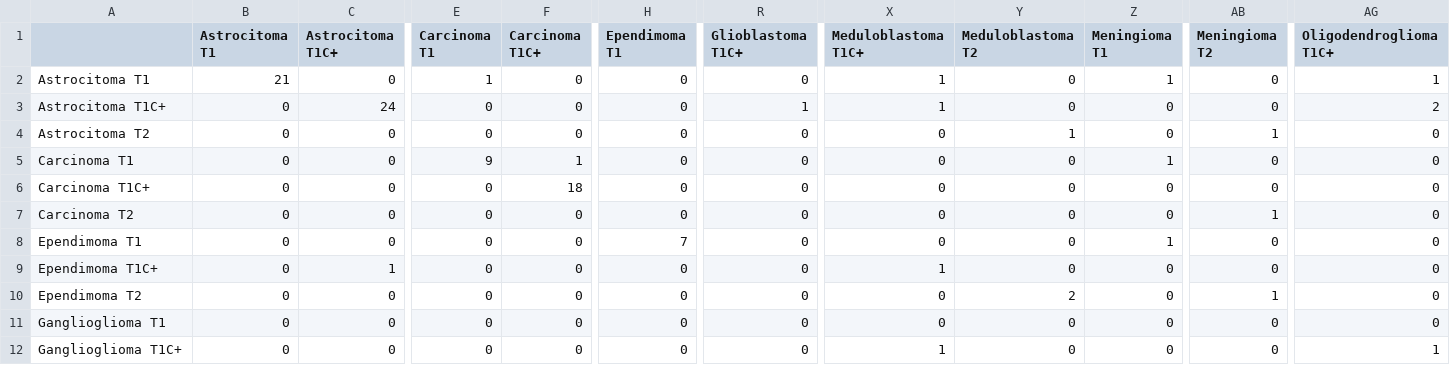
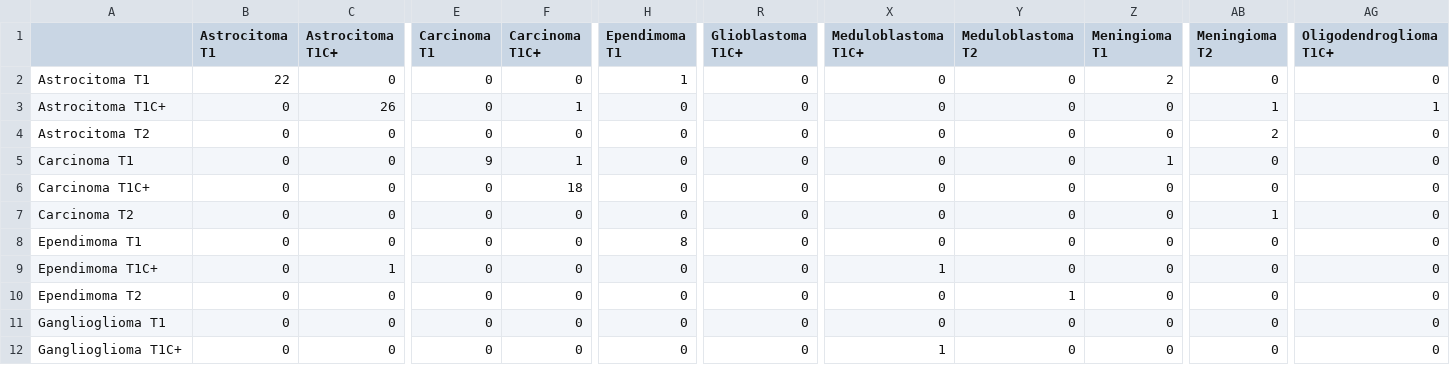
Before and after one commit to Beeshrm76/NeuroscanAI, a CSV file: evaluation_results/Ensemble_DenseNet_MobileNet_VGG16_confusion_matrix.csv, drawn as a sheet; only a part is shown, gaps mark what is left out; the diff covers the shown part only; the diff names each change by its address in the sheet, - before the commit and + after, or states it on an @@ line.

```diff
--- a/evaluation_results/Ensemble_DenseNet_MobileNet_VGG16_confusion_matrix.csv
+++ b/evaluation_results/Ensemble_DenseNet_MobileNet_VGG16_confusion_matrix.csv
-B2 (Astrocitoma T1): 21
+B2 (Astrocitoma T1): 22
-E2 (Carcinoma T1): 1
+E2 (Carcinoma T1): 0
-H2 (Ependimoma T1): 0
+H2 (Ependimoma T1): 1
-X2:X3 (Meduloblastoma T1C+): 1
+X2:X3 (Meduloblastoma T1C+): 0
-Z2 (Meningioma T1): 1
+Z2 (Meningioma T1): 2
-AG2 (Oligodendroglioma T1C+): 1
+AG2 (Oligodendroglioma T1C+): 0
-C3 (Astrocitoma T1C+): 24
+C3 (Astrocitoma T1C+): 26
-F3 (Carcinoma T1C+): 0
+F3 (Carcinoma T1C+): 1
-R3 (Glioblastoma T1C+): 1
+R3 (Glioblastoma T1C+): 0
-AB3 (Meningioma T2): 0
+AB3 (Meningioma T2): 1
-AG3 (Oligodendroglioma T1C+): 2
+AG3 (Oligodendroglioma T1C+): 1
-Y4 (Meduloblastoma T2): 1
+Y4 (Meduloblastoma T2): 0
-AB4 (Meningioma T2): 1
+AB4 (Meningioma T2): 2
-H8 (Ependimoma T1): 7
+H8 (Ependimoma T1): 8
-Z8 (Meningioma T1): 1
+Z8 (Meningioma T1): 0
-Y10 (Meduloblastoma T2): 2
+Y10 (Meduloblastoma T2): 1
-AB10 (Meningioma T2): 1
+AB10 (Meningioma T2): 0
-AG12 (Oligodendroglioma T1C+): 1
+AG12 (Oligodendroglioma T1C+): 0
```
Also changed, not shown: 80 edited cells elsewhere in this file, evaluation_results/Ensemble_DenseNet_MobileNet_VGG16_per_class_metrics.csv, evaluation_results/summary_metrics.csv, 24 other files.
